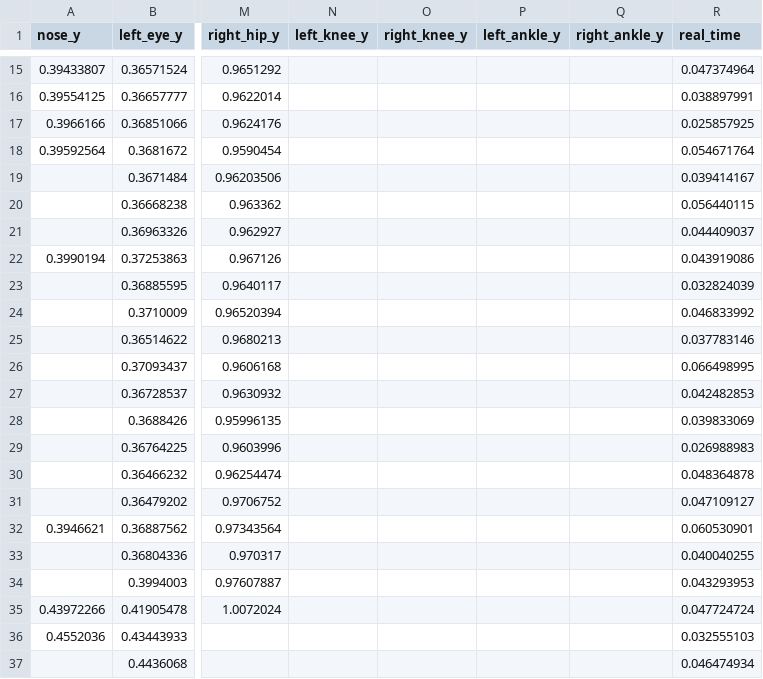
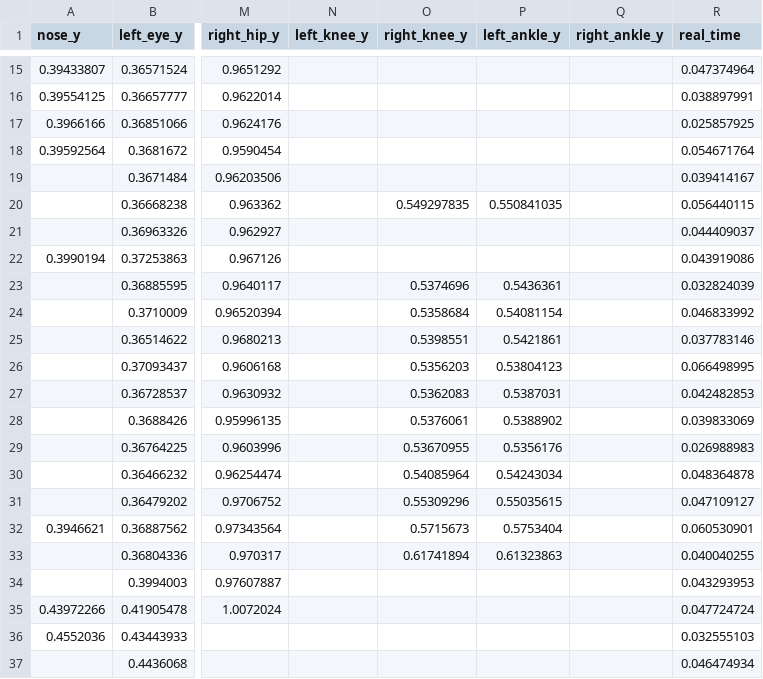
Before and after one commit to 180D-FW-2021/Team2, a CSV file: Movenet/data/keypoint_trials2/jump1.csv, drawn as a sheet; only a part is shown, gaps mark what is left out; the diff names each change by its address in the sheet, - before the commit and + after, or states it on an @@ line.

```diff
--- a/Movenet/data/keypoint_trials2/jump1.csv
+++ b/Movenet/data/keypoint_trials2/jump1.csv
-O20 (right_knee_y): (empty)
+O20 (right_knee_y): 0.549297835
-P20 (left_ankle_y): (empty)
+P20 (left_ankle_y): 0.550841035
-O23 (right_knee_y): (empty)
+O23 (right_knee_y): 0.5374696
-P23 (left_ankle_y): (empty)
+P23 (left_ankle_y): 0.5436361
-O24 (right_knee_y): (empty)
+O24 (right_knee_y): 0.5358684
-P24 (left_ankle_y): (empty)
+P24 (left_ankle_y): 0.54081154
-O25 (right_knee_y): (empty)
+O25 (right_knee_y): 0.5398551
-P25 (left_ankle_y): (empty)
+P25 (left_ankle_y): 0.5421861
-O26 (right_knee_y): (empty)
+O26 (right_knee_y): 0.5356203
-P26 (left_ankle_y): (empty)
+P26 (left_ankle_y): 0.53804123
-O27 (right_knee_y): (empty)
+O27 (right_knee_y): 0.5362083
-P27 (left_ankle_y): (empty)
+P27 (left_ankle_y): 0.5387031
-O28 (right_knee_y): (empty)
+O28 (right_knee_y): 0.5376061
-P28 (left_ankle_y): (empty)
+P28 (left_ankle_y): 0.5388902
-O29 (right_knee_y): (empty)
+O29 (right_knee_y): 0.53670955
-P29 (left_ankle_y): (empty)
+P29 (left_ankle_y): 0.5356176
-O30 (right_knee_y): (empty)
+O30 (right_knee_y): 0.54085964
-P30 (left_ankle_y): (empty)
+P30 (left_ankle_y): 0.54243034
-O31 (right_knee_y): (empty)
+O31 (right_knee_y): 0.55309296
-P31 (left_ankle_y): (empty)
+P31 (left_ankle_y): 0.55035615
-O32 (right_knee_y): (empty)
+O32 (right_knee_y): 0.5715673
-P32 (left_ankle_y): (empty)
+P32 (left_ankle_y): 0.5753404
-O33 (right_knee_y): (empty)
+O33 (right_knee_y): 0.61741894
-P33 (left_ankle_y): (empty)
+P33 (left_ankle_y): 0.61323863
```
Also changed, not shown: 6 other files.
